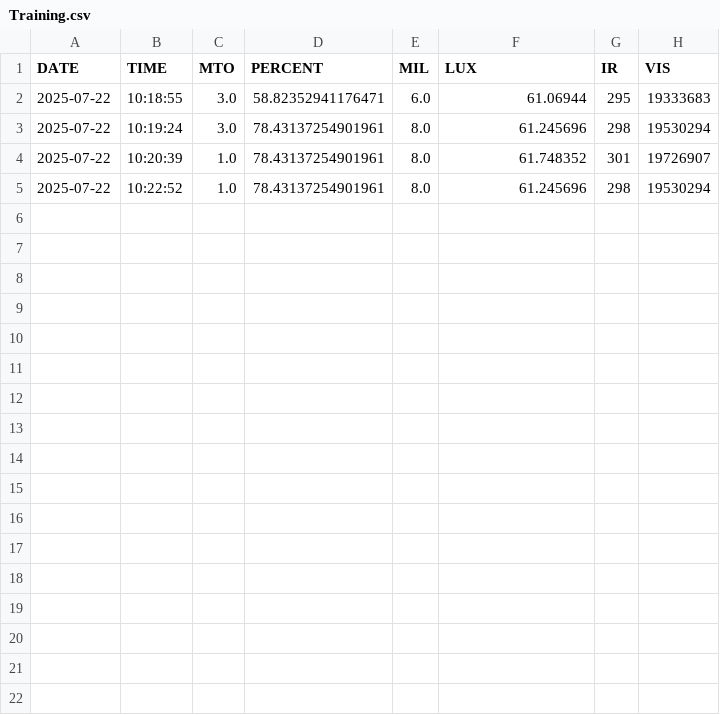
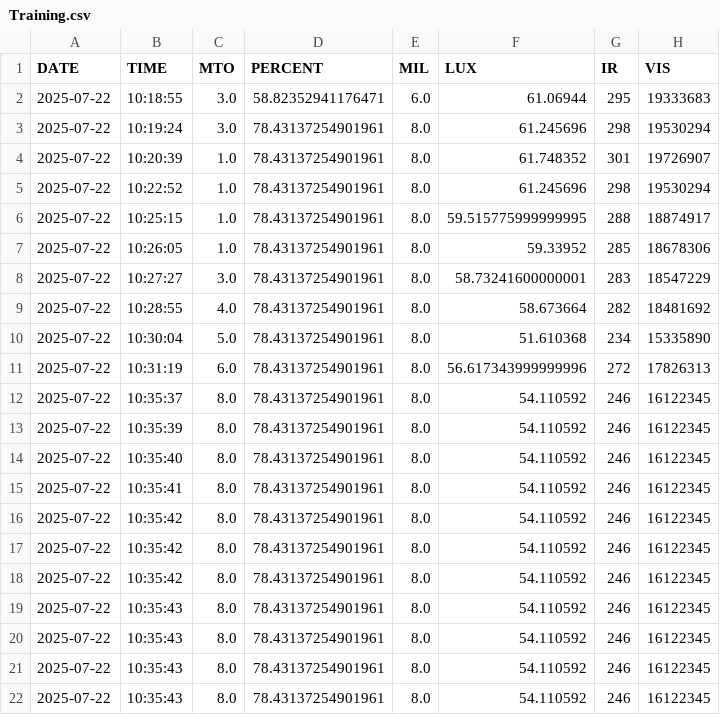
Before and after one commit to AdamJosephMather/AutoBath, a CSV file: Training.csv, drawn as a sheet; the diff names each change by its address in the sheet, - before the commit and + after, or states it on an @@ line.

```diff
--- a/Training.csv
+++ b/Training.csv
+row 6: 2025-07-22 | 10:25:15 | 1.0 | 78.43137254901961 | 8.0 | 59.515775999999995 | 288 | 18874917
+row 7: 2025-07-22 | 10:26:05 | 1.0 | 78.43137254901961 | 8.0 | 59.33952 | 285 | 18678306
+row 8: 2025-07-22 | 10:27:27 | 3.0 | 78.43137254901961 | 8.0 | 58.73241600000001 | 283 | 18547229
+row 9: 2025-07-22 | 10:28:55 | 4.0 | 78.43137254901961 | 8.0 | 58.673664 | 282 | 18481692
+row 10: 2025-07-22 | 10:30:04 | 5.0 | 78.43137254901961 | 8.0 | 51.610368 | 234 | 15335890
+row 11: 2025-07-22 | 10:31:19 | 6.0 | 78.43137254901961 | 8.0 | 56.617343999999996 | 272 | 17826313
+row 12: 2025-07-22 | 10:35:37 | 8.0 | 78.43137254901961 | 8.0 | 54.110592 | 246 | 16122345
+row 13: 2025-07-22 | 10:35:39 | 8.0 | 78.43137254901961 | 8.0 | 54.110592 | 246 | 16122345
+row 14: 2025-07-22 | 10:35:40 | 8.0 | 78.43137254901961 | 8.0 | 54.110592 | 246 | 16122345
+row 15: 2025-07-22 | 10:35:41 | 8.0 | 78.43137254901961 | 8.0 | 54.110592 | 246 | 16122345
+row 16: 2025-07-22 | 10:35:42 | 8.0 | 78.43137254901961 | 8.0 | 54.110592 | 246 | 16122345
+row 17: 2025-07-22 | 10:35:42 | 8.0 | 78.43137254901961 | 8.0 | 54.110592 | 246 | 16122345
+row 18: 2025-07-22 | 10:35:42 | 8.0 | 78.43137254901961 | 8.0 | 54.110592 | 246 | 16122345
+row 19: 2025-07-22 | 10:35:43 | 8.0 | 78.43137254901961 | 8.0 | 54.110592 | 246 | 16122345
+row 20: 2025-07-22 | 10:35:43 | 8.0 | 78.43137254901961 | 8.0 | 54.110592 | 246 | 16122345
+row 21: 2025-07-22 | 10:35:43 | 8.0 | 78.43137254901961 | 8.0 | 54.110592 | 246 | 16122345
+row 22: 2025-07-22 | 10:35:43 | 8.0 | 78.43137254901961 | 8.0 | 54.110592 | 246 | 16122345
```
Also changed, not shown: 1 other file.
